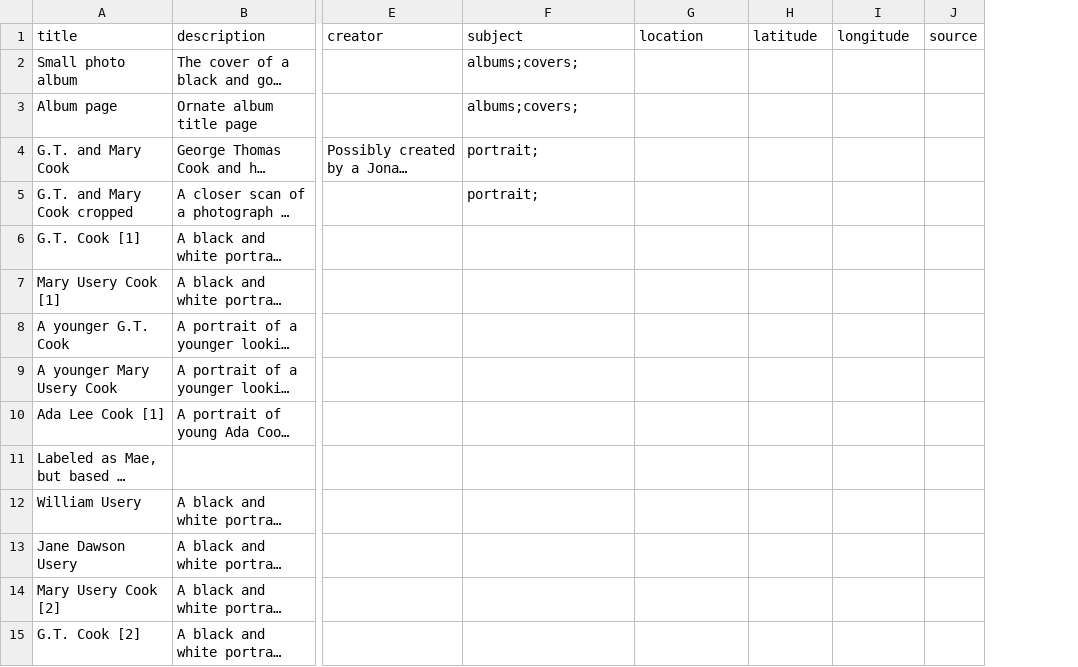
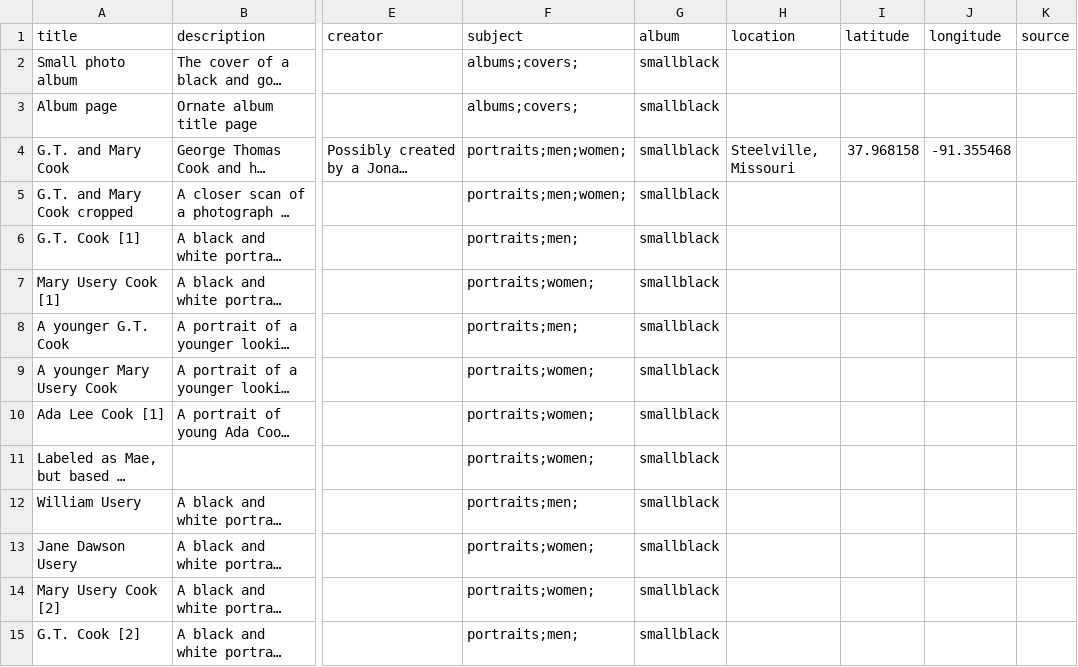
Before and after one commit to kitstokes/hillfam, a CSV file: _data/hillphotos.csv, drawn as a sheet; only a part is shown, gaps mark what is left out; long unchanged cells end in …; addresses are those after the commit; the diff covers the shown part only; the diff names each change by its address in the sheet, - before the commit and + after, or states it on an @@ line.

Commit message:
Update hillphotos.csv

```diff
--- a/_data/hillphotos.csv
+++ b/_data/hillphotos.csv
+column G (album), rows 2-15: all smallblack
-F4:F5 (subject): portrait;
+F4:F5 (subject): portraits;men;women;
-H4 (location): (empty)
+H4 (location): Steelville, Missouri
-I4 (latitude): (empty)
+I4 (latitude): 37.968158
-J4 (longitude): (empty)
+J4 (longitude): -91.355468
-F6 (subject): (empty)
+F6 (subject): portraits;men;
-F7 (subject): (empty)
+F7 (subject): portraits;women;
-F8 (subject): (empty)
+F8 (subject): portraits;men;
-F9:F11 (subject): (empty)
+F9:F11 (subject): portraits;women;
-F12 (subject): (empty)
+F12 (subject): portraits;men;
-F13:F14 (subject): (empty)
+F13:F14 (subject): portraits;women;
-F15 (subject): (empty)
+F15 (subject): portraits;men;
```
Also changed, not shown: 28 edited cells elsewhere in this file.
